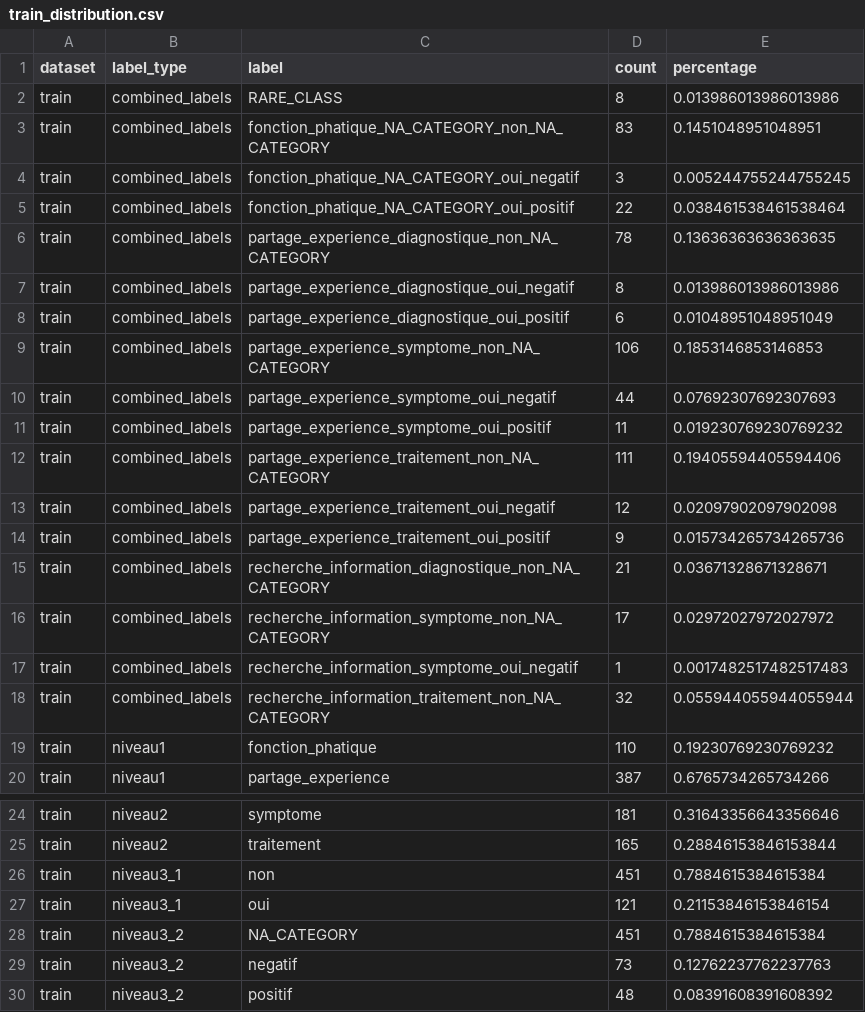
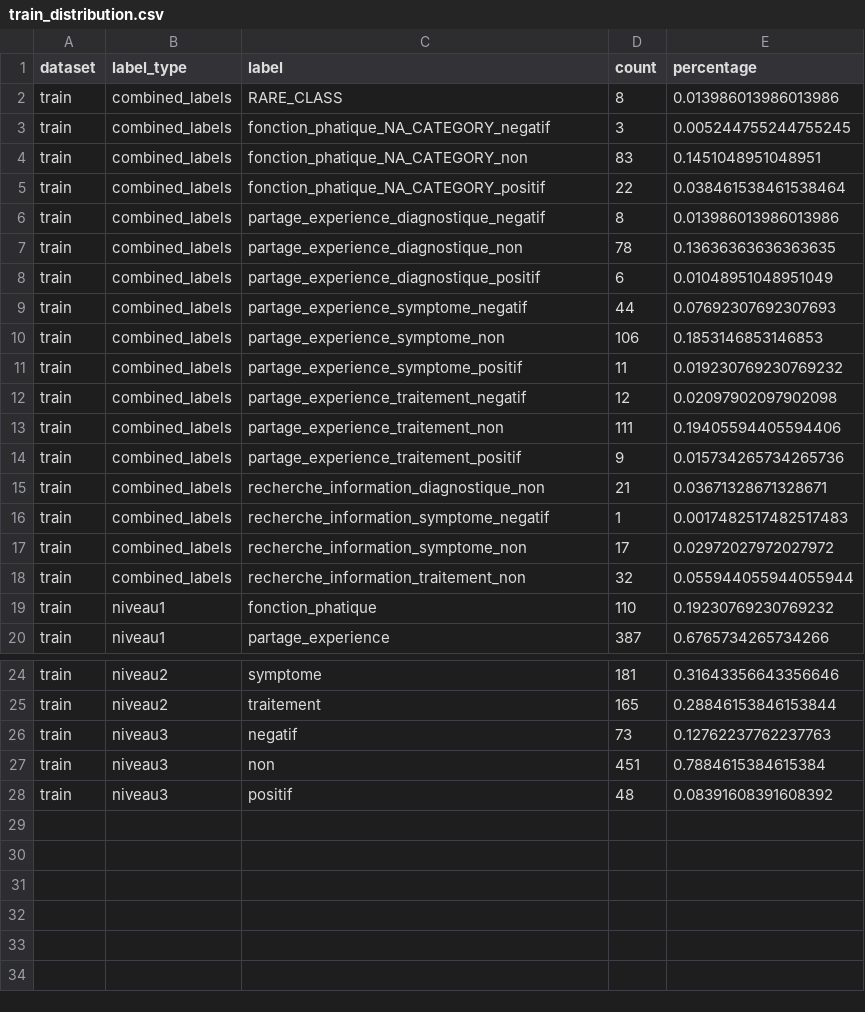
Before and after one commit to Yingzi-LIU/intention-detection-health-forum, a CSV file: data/dataset/distribution/train_distribution.csv, drawn as a sheet; only a part is shown, gaps mark what is left out.

```diff
--- a/data/dataset/distribution/train_distribution.csv
+++ b/data/dataset/distribution/train_distribution.csv
@@ -2,18 +2,18 @@ dataset,label_type,label,count,percentage
 train,combined_labels,RARE_CLASS,8,0.013986013986013986
-train,combined_labels,fonction_phatique_NA_CATEGORY_non_NA_CATEGORY,83,0.1451048951048951
-train,combined_labels,fonction_phatique_NA_CATEGORY_oui_negatif,3,0.005244755244755245
-train,combined_labels,fonction_phatique_NA_CATEGORY_oui_positif,22,0.038461538461538464
-train,combined_labels,partage_experience_diagnostique_non_NA_CATEGORY,78,0.13636363636363635
-train,combined_labels,partage_experience_diagnostique_oui_negatif,8,0.013986013986013986
-train,combined_labels,partage_experience_diagnostique_oui_positif,6,0.01048951048951049
-train,combined_labels,partage_experience_symptome_non_NA_CATEGORY,106,0.1853146853146853
-train,combined_labels,partage_experience_symptome_oui_negatif,44,0.07692307692307693
-train,combined_labels,partage_experience_symptome_oui_positif,11,0.019230769230769232
-train,combined_labels,partage_experience_traitement_non_NA_CATEGORY,111,0.19405594405594406
-train,combined_labels,partage_experience_traitement_oui_negatif,12,0.02097902097902098
-train,combined_labels,partage_experience_traitement_oui_positif,9,0.015734265734265736
-train,combined_labels,recherche_information_diagnostique_non_NA_CATEGORY,21,0.03671328671328671
-train,combined_labels,recherche_information_symptome_non_NA_CATEGORY,17,0.02972027972027972
-train,combined_labels,recherche_information_symptome_oui_negatif,1,0.0017482517482517483
-train,combined_labels,recherche_information_traitement_non_NA_CATEGORY,32,0.055944055944055944
+train,combined_labels,fonction_phatique_NA_CATEGORY_negatif,3,0.005244755244755245
+train,combined_labels,fonction_phatique_NA_CATEGORY_non,83,0.1451048951048951
+train,combined_labels,fonction_phatique_NA_CATEGORY_positif,22,0.038461538461538464
+train,combined_labels,partage_experience_diagnostique_negatif,8,0.013986013986013986
+train,combined_labels,partage_experience_diagnostique_non,78,0.13636363636363635
+train,combined_labels,partage_experience_diagnostique_positif,6,0.01048951048951049
+train,combined_labels,partage_experience_symptome_negatif,44,0.07692307692307693
+train,combined_labels,partage_experience_symptome_non,106,0.1853146853146853
+train,combined_labels,partage_experience_symptome_positif,11,0.019230769230769232
+train,combined_labels,partage_experience_traitement_negatif,12,0.02097902097902098
+train,combined_labels,partage_experience_traitement_non,111,0.19405594405594406
+train,combined_labels,partage_experience_traitement_positif,9,0.015734265734265736
+train,combined_labels,recherche_information_diagnostique_non,21,0.03671328671328671
+train,combined_labels,recherche_information_symptome_negatif,1,0.0017482517482517483
+train,combined_labels,recherche_information_symptome_non,17,0.02972027972027972
+train,combined_labels,recherche_information_traitement_non,32,0.055944055944055944
 train,niveau1,fonction_phatique,110,0.19230769230769232
@@ -25,6 +25,4 @@ train,niveau2,symptome,181,0.31643356643356646
 train,niveau2,traitement,165,0.28846153846153844
-train,niveau3_1,non,451,0.7884615384615384
-train,niveau3_1,oui,121,0.21153846153846154
-train,niveau3_2,NA_CATEGORY,451,0.7884615384615384
-train,niveau3_2,negatif,73,0.12762237762237763
-train,niveau3_2,positif,48,0.08391608391608392
+train,niveau3,negatif,73,0.12762237762237763
+train,niveau3,non,451,0.7884615384615384
+train,niveau3,positif,48,0.08391608391608392
```
Also changed, not shown: data/dataset/distribution/test_distribution.csv, data/dataset/distribution/validation_distribution.csv, 40 other files.
